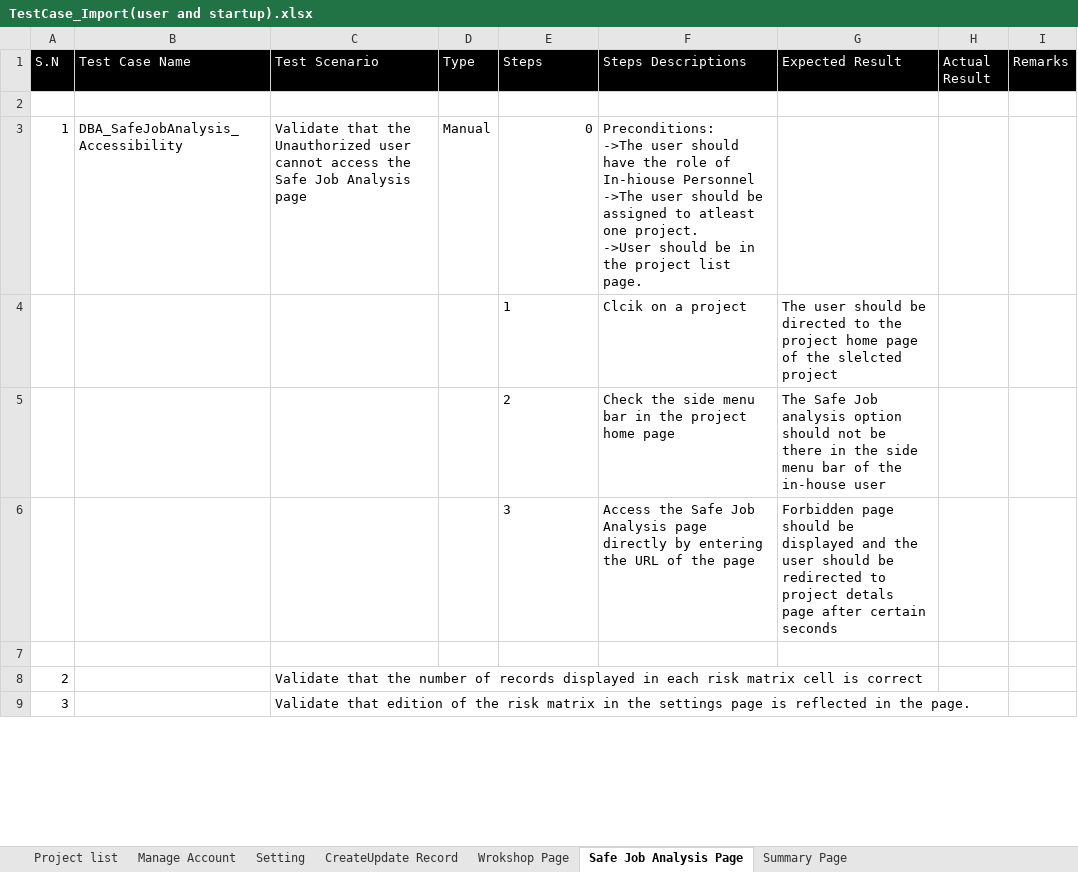
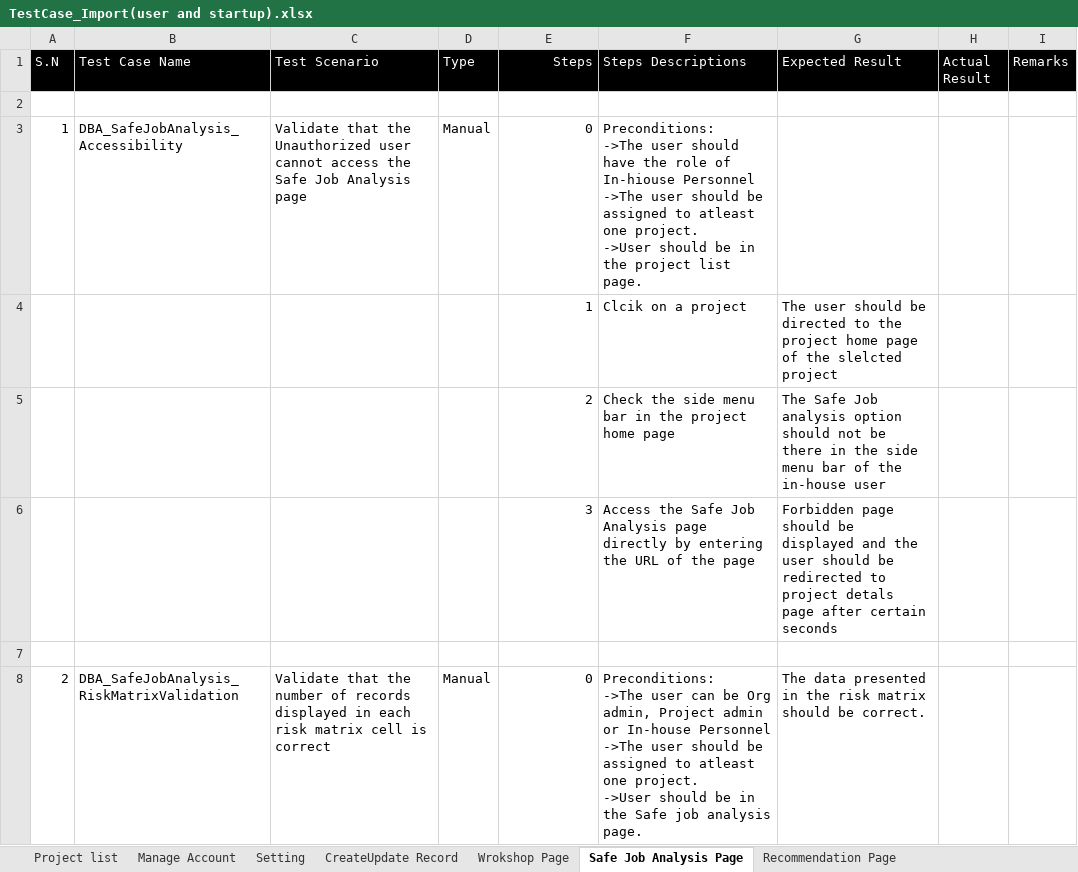
Before and after one commit to Pratik4652/Doc, an Excel workbook: DBA(Digital barrier analysis)/TestCase_Import(user and startup).xlsx, sheet Safe Job Analysis Page, drawn as a sheet; only a part is shown; values as stored, in another font and other column widths than the file's, no borders; removed rows and columns are numbered as before the commit, all else as after; ↵ is a line break in a cell; the diff covers the shown part only; the diff names each change by its address in the sheet, - before the commit and + after, or states it on an @@ line.

```diff
--- a/DBA(Digital barrier analysis)/TestCase_Import(user and startup).xlsx (sheet Safe Job Analysis Page)
+++ b/DBA(Digital barrier analysis)/TestCase_Import(user and startup).xlsx (sheet Safe Job Analysis Page)
-sheet tab: Summary Page
+sheet tab: Recommendation Page
-E1 alignment: left
+E1 alignment: right
-E4:E6 alignment: left
+E4:E6 alignment: right
-row 8: 2 |  | Validate that the number of records displayed in each risk matrix cell is correct
-row 9: 3 |  | Validate that edition of the risk matrix in the settings page is reflected in the page.
+row 8: 2 | DBA_SafeJobAnalysis_RiskMatrixValidation | Validate that the number of records displayed in each risk matrix cell is correct | Manual | 0 | Preconditions: ↵ ->The user can be Org admin, Project admin or In-house Personnel ↵ ->The user should be assigned to atleast one project. ↵ ->User should be in the Safe job analysis page. | The data presented in the risk matrix should be correct.
```
Also changed, not shown: 18 added rows and 6 edited cells elsewhere in this sheet, sheet Setting, sheet Manage Account, sheet Recommendation Page, sheet Project list, sheet Wrokshop Page, sheet CreateUpdate Record.
